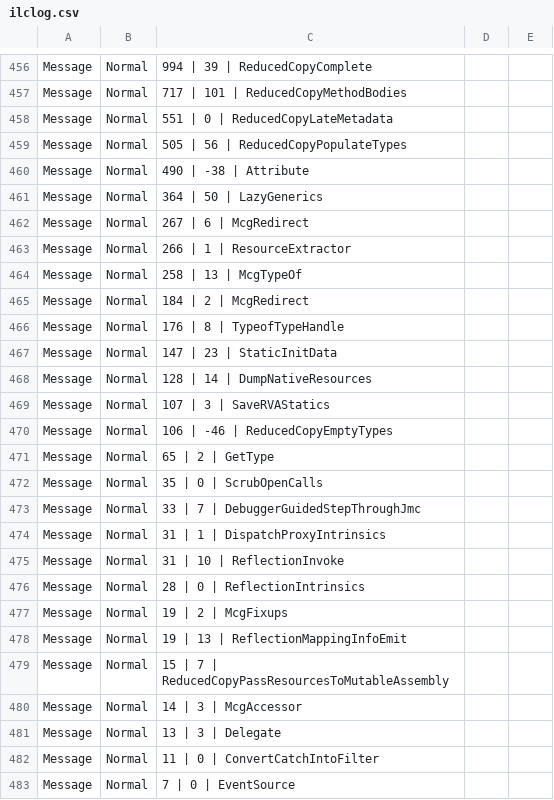
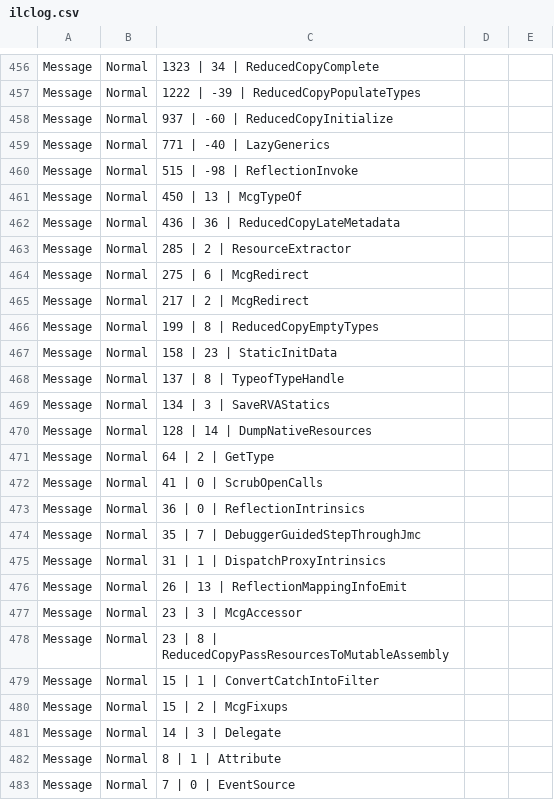
Before and after one commit to Fox1210/Proyecto-Final-DAM, a CSV file: ProyectoFinal/ProyectoFinal/obj/x64/Release/ilc/ilclog.csv, drawn as a sheet; only a part is shown, gaps mark what is left out; the diff covers the shown part only.

```diff
--- a/ProyectoFinal/ProyectoFinal/obj/x64/Release/ilc/ilclog.csv
+++ b/ProyectoFinal/ProyectoFinal/obj/x64/Release/ilc/ilclog.csv
@@ -456,28 +456,28 @@
-"Message",Normal,"   994 |         39 | ReducedCopyComplete"
-"Message",Normal,"   717 |        101 | ReducedCopyMethodBodies"
-"Message",Normal,"   551 |          0 | ReducedCopyLateMetadata"
-"Message",Normal,"   505 |         56 | ReducedCopyPopulateTypes"
-"Message",Normal,"   490 |        -38 | Attribute"
-"Message",Normal,"   364 |         50 | LazyGenerics"
-"Message",Normal,"   267 |          6 | McgRedirect"
-"Message",Normal,"   266 |          1 | ResourceExtractor"
-"Message",Normal,"   258 |         13 | McgTypeOf"
-"Message",Normal,"   184 |          2 | McgRedirect"
-"Message",Normal,"   176 |          8 | TypeofTypeHandle"
-"Message",Normal,"   147 |         23 | StaticInitData"
+"Message",Normal,"  1323 |         34 | ReducedCopyComplete"
+"Message",Normal,"  1222 |        -39 | ReducedCopyPopulateTypes"
+"Message",Normal,"   937 |        -60 | ReducedCopyInitialize"
+"Message",Normal,"   771 |        -40 | LazyGenerics"
+"Message",Normal,"   515 |        -98 | ReflectionInvoke"
+"Message",Normal,"   450 |         13 | McgTypeOf"
+"Message",Normal,"   436 |         36 | ReducedCopyLateMetadata"
+"Message",Normal,"   285 |          2 | ResourceExtractor"
+"Message",Normal,"   275 |          6 | McgRedirect"
+"Message",Normal,"   217 |          2 | McgRedirect"
+"Message",Normal,"   199 |          8 | ReducedCopyEmptyTypes"
+"Message",Normal,"   158 |         23 | StaticInitData"
+"Message",Normal,"   137 |          8 | TypeofTypeHandle"
+"Message",Normal,"   134 |          3 | SaveRVAStatics"
 "Message",Normal,"   128 |         14 | DumpNativeResources"
-"Message",Normal,"   107 |          3 | SaveRVAStatics"
-"Message",Normal,"   106 |        -46 | ReducedCopyEmptyTypes"
-"Message",Normal,"    65 |          2 | GetType"
-"Message",Normal,"    35 |          0 | ScrubOpenCalls"
-"Message",Normal,"    33 |          7 | DebuggerGuidedStepThroughJmc"
+"Message",Normal,"    64 |          2 | GetType"
+"Message",Normal,"    41 |          0 | ScrubOpenCalls"
+"Message",Normal,"    36 |          0 | ReflectionIntrinsics"
+"Message",Normal,"    35 |          7 | DebuggerGuidedStepThroughJmc"
 "Message",Normal,"    31 |          1 | DispatchProxyIntrinsics"
-"Message",Normal,"    31 |         10 | ReflectionInvoke"
-"Message",Normal,"    28 |          0 | ReflectionIntrinsics"
-"Message",Normal,"    19 |          2 | McgFixups"
-"Message",Normal,"    19 |         13 | ReflectionMappingInfoEmit"
-"Message",Normal,"    15 |          7 | ReducedCopyPassResourcesToMutableAssembly"
-"Message",Normal,"    14 |          3 | McgAccessor"
-"Message",Normal,"    13 |          3 | Delegate"
-"Message",Normal,"    11 |          0 | ConvertCatchIntoFilter"
+"Message",Normal,"    26 |         13 | ReflectionMappingInfoEmit"
+"Message",Normal,"    23 |          3 | McgAccessor"
+"Message",Normal,"    23 |          8 | ReducedCopyPassResourcesToMutableAssembly"
+"Message",Normal,"    15 |          1 | ConvertCatchIntoFilter"
+"Message",Normal,"    15 |          2 | McgFixups"
+"Message",Normal,"    14 |          3 | Delegate"
+"Message",Normal,"     8 |          1 | Attribute"
 "Message",Normal,"     7 |          0 | EventSource"
```
Also changed, not shown: 3 moved rows and 74 edited cells elsewhere in this file, 15 other files.
